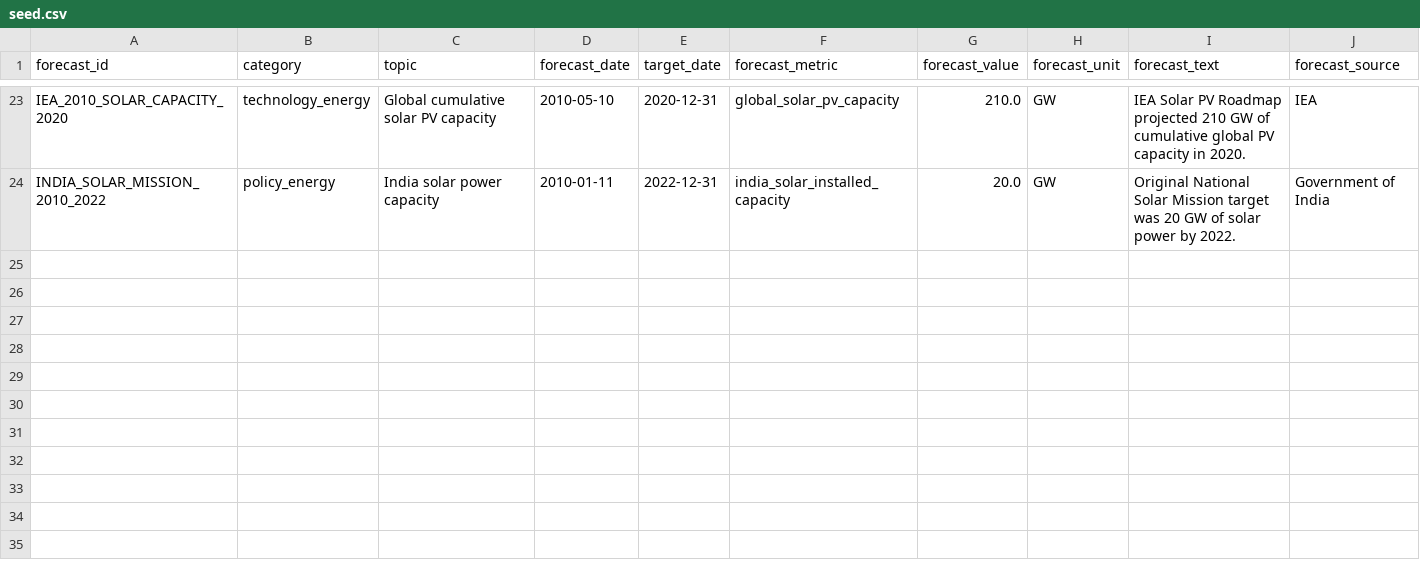
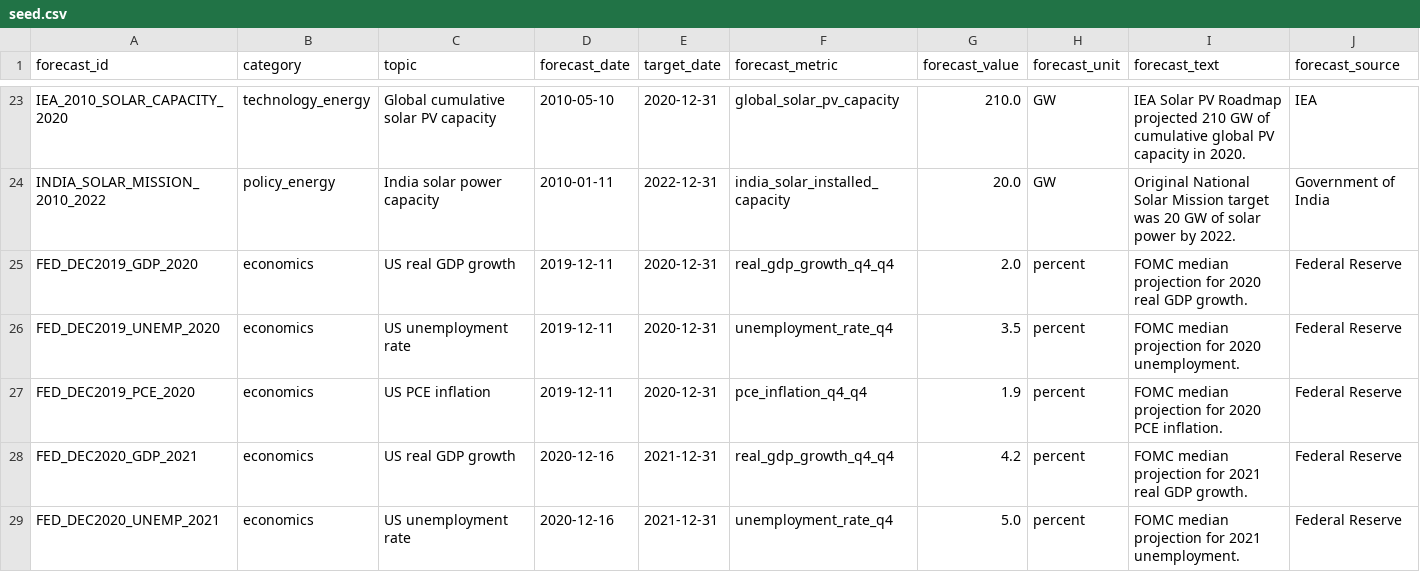
Before and after one commit to nivasstar/analytics-platform, a CSV file: data/source/forecasts_vs_facts/seed.csv, drawn as a sheet; only a part is shown, gaps mark what is left out; rows hold the shown columns only; the diff covers the shown part only; the diff names each change by its address in the sheet, - before the commit and + after, or states it on an @@ line.

Commit message:
Expand forecast and policy evidence datasets

```diff
--- a/data/source/forecasts_vs_facts/seed.csv
+++ b/data/source/forecasts_vs_facts/seed.csv
+row 25: FED_DEC2019_GDP_2020 | economics | US real GDP growth | 2019-12-11 | 2020-12-31 | real_gdp_growth_q4_q4 | 2.0 | percent | FOMC median projection for 2020 real GDP growth. | Federal Reserve
+row 26: FED_DEC2019_UNEMP_2020 | economics | US unemployment rate | 2019-12-11 | 2020-12-31 | unemployment_rate_q4 | 3.5 | percent | FOMC median projection for 2020 unemployment. | Federal Reserve
+row 27: FED_DEC2019_PCE_2020 | economics | US PCE inflation | 2019-12-11 | 2020-12-31 | pce_inflation_q4_q4 | 1.9 | percent | FOMC median projection for 2020 PCE inflation. | Federal Reserve
+row 28: FED_DEC2020_GDP_2021 | economics | US real GDP growth | 2020-12-16 | 2021-12-31 | real_gdp_growth_q4_q4 | 4.2 | percent | FOMC median projection for 2021 real GDP growth. | Federal Reserve
+row 29: FED_DEC2020_UNEMP_2021 | economics | US unemployment rate | 2020-12-16 | 2021-12-31 | unemployment_rate_q4 | 5.0 | percent | FOMC median projection for 2021 unemployment. | Federal Reserve
```
Also changed, not shown: 4 added rows elsewhere in this file, data/source/decisions_vs_outcomes/seed.csv, 10 other files.
